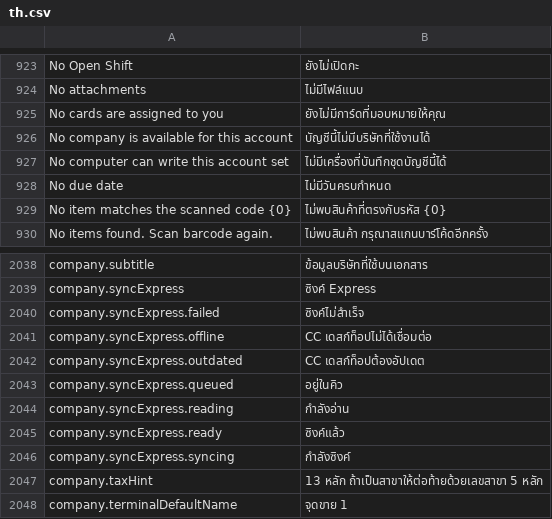
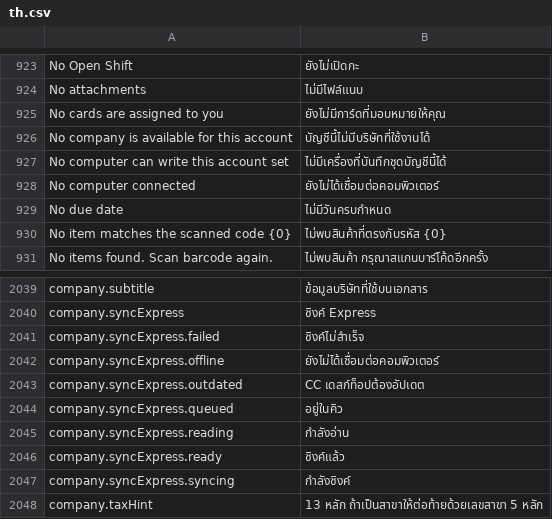
Before and after one commit to skin306152-star/pearnly, a CSV file: apps/pearnly_erp_portal/pearnly_erp_portal/translations/th.csv, drawn as a sheet; only a part is shown, gaps mark what is left out; the shorter side is filled out with more unchanged rows.

Commit message:
fix: ERP says 'No computer connected' instead of 'CC Desktop not connected' (backlog B60, user decision 10-18, list approved by the user 11-16): the ERP glossary row (pending reasons, the document and company pages' Express sync, the collection guide and the LINE collection reply) uses the same words as Cowork in four languages, the four code strings follow, the translation packs are rebuilt and the change is registered as approved

```diff
--- a/apps/pearnly_erp_portal/pearnly_erp_portal/translations/th.csv
+++ b/apps/pearnly_erp_portal/pearnly_erp_portal/translations/th.csv
@@ -927,2 +927,3 @@ No company is available for this account,บัญชีนี้ไม่มี
 No computer can write this account set,ไม่มีเครื่องที่บันทึกชุดบัญชีนี้ได้
+No computer connected,ยังไม่ได้เชื่อมต่อคอมพิวเตอร์
 No due date,ไม่มีวันครบกำหนด
@@ -2040,3 +2041,3 @@ company.syncExpress,ซิงค์ Express
 company.syncExpress.failed,ซิงค์ไม่สำเร็จ
-company.syncExpress.offline,CC เดสก์ท็อปไม่ได้เชื่อมต่อ
+company.syncExpress.offline,ยังไม่ได้เชื่อมต่อคอมพิวเตอร์
 company.syncExpress.outdated,CC เดสก์ท็อปต้องอัปเดต
```
Also changed, not shown: apps/pearnly_erp_portal/pearnly_erp_portal/i18n/messages.tsv, apps/pearnly_erp_portal/pearnly_erp_portal/translations/en.csv, 9 other files.
